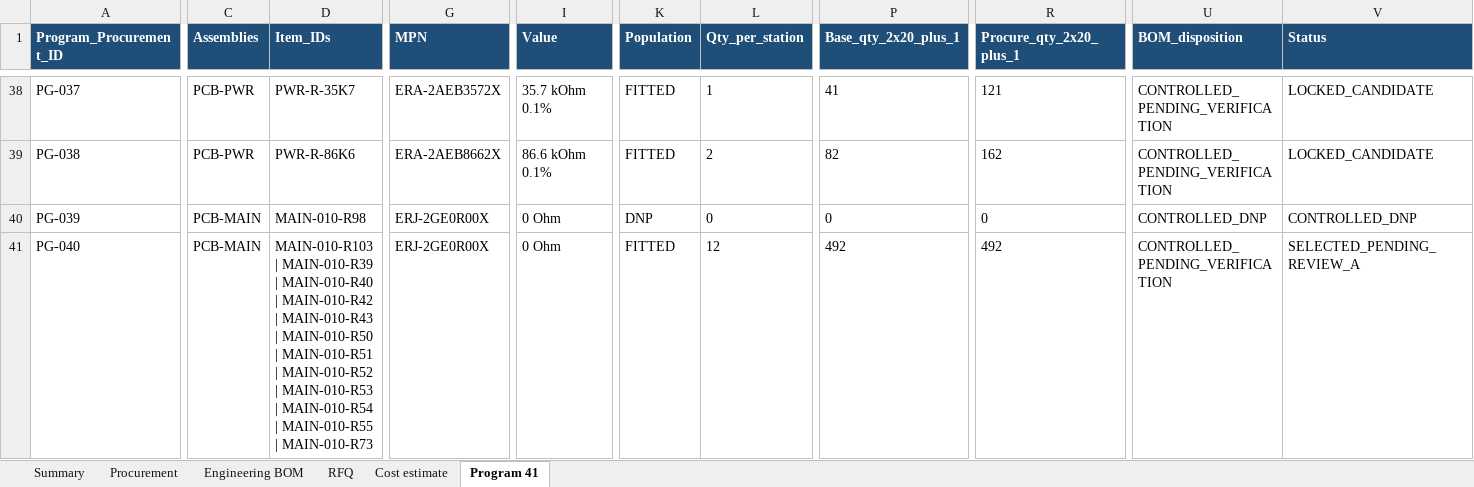
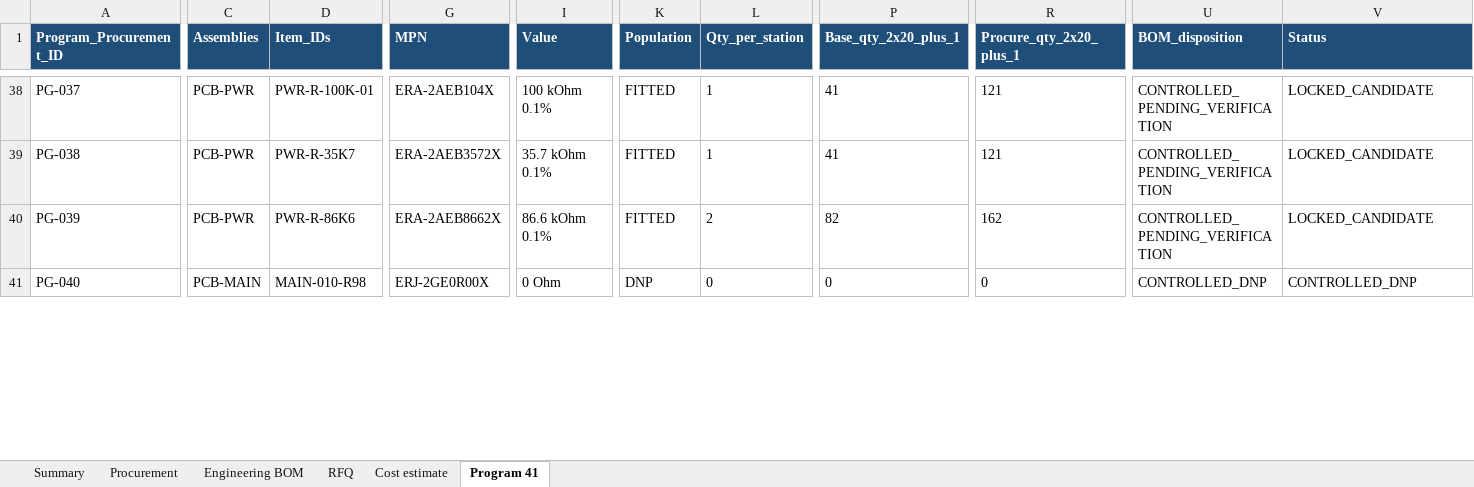
Before and after one commit to skif-ops/rs-zs-bpla, an Excel workbook: hardware/EVT_PRE_20_BOM_REV_A.xlsx, sheet Program 41, drawn as a sheet; only a part is shown, gaps mark what is left out; values as stored, in another font and other column widths than the file's, no borders; table styles not drawn; the diff covers the shown part only; the diff names each change by its address in the sheet, - before the commit and + after, or states it on an @@ line.

```diff
--- a/hardware/EVT_PRE_20_BOM_REV_A.xlsx (sheet Program 41)
+++ b/hardware/EVT_PRE_20_BOM_REV_A.xlsx (sheet Program 41)
-D38 (Item_IDs): PWR-R-35K7
+D38 (Item_IDs): PWR-R-100K-01
-G38 (MPN): ERA-2AEB3572X
+G38 (MPN): ERA-2AEB104X
-I38 (Value): 35.7 kOhm 0.1%
+I38 (Value): 100 kOhm 0.1%
-D39 (Item_IDs): PWR-R-86K6
+D39 (Item_IDs): PWR-R-35K7
-G39 (MPN): ERA-2AEB8662X
+G39 (MPN): ERA-2AEB3572X
-I39 (Value): 86.6 kOhm 0.1%
+I39 (Value): 35.7 kOhm 0.1%
-L39 (Qty_per_station): 2
+L39 (Qty_per_station): 1
-P39 (Base_qty_2x20_plus_1): 82
+P39 (Base_qty_2x20_plus_1): 41
-R39 (Procure_qty_2x20_plus_1): 162
+R39 (Procure_qty_2x20_plus_1): 121
-C40 (Assemblies): PCB-MAIN
+C40 (Assemblies): PCB-PWR
-D40 (Item_IDs): MAIN-010-R98
+D40 (Item_IDs): PWR-R-86K6
-G40 (MPN): ERJ-2GE0R00X
+G40 (MPN): ERA-2AEB8662X
-I40 (Value): 0 Ohm
+I40 (Value): 86.6 kOhm 0.1%
-K40 (Population): DNP
+K40 (Population): FITTED
-L40 (Qty_per_station): 0
+L40 (Qty_per_station): 2
-P40 (Base_qty_2x20_plus_1): 0
+P40 (Base_qty_2x20_plus_1): 82
-R40 (Procure_qty_2x20_plus_1): 0
+R40 (Procure_qty_2x20_plus_1): 162
-U40 (BOM_disposition): CONTROLLED_DNP
+U40 (BOM_disposition): CONTROLLED_PENDING_VERIFICATION
-V40 (Status): CONTROLLED_DNP
+V40 (Status): LOCKED_CANDIDATE
-D41 (Item_IDs): MAIN-010-R103 | MAIN-010-R39 | MAIN-010-R40 | MAIN-010-R42 | MAIN-010-R43 | MAIN-010-R50 | MAIN-010-R51 | MAIN-010-R52 | MAIN-010-R53 | MAIN-010-R54 | MAIN-010-R55 | MAIN-010-R73
+D41 (Item_IDs): MAIN-010-R98
-K41 (Population): FITTED
+K41 (Population): DNP
-L41 (Qty_per_station): 12
+L41 (Qty_per_station): 0
-P41 (Base_qty_2x20_plus_1): 492
+P41 (Base_qty_2x20_plus_1): 0
-R41 (Procure_qty_2x20_plus_1): 492
+R41 (Procure_qty_2x20_plus_1): 0
-U41 (BOM_disposition): CONTROLLED_PENDING_VERIFICATION
+U41 (BOM_disposition): CONTROLLED_DNP
-V41 (Status): SELECTED_PENDING_REVIEW_A
+V41 (Status): CONTROLLED_DNP
```
Also changed, not shown: 533 edited cells elsewhere in this sheet, sheet Procurement, sheet Cost estimate, sheet RFQ, sheet Engineering BOM, sheet Summary, 47 other files.
